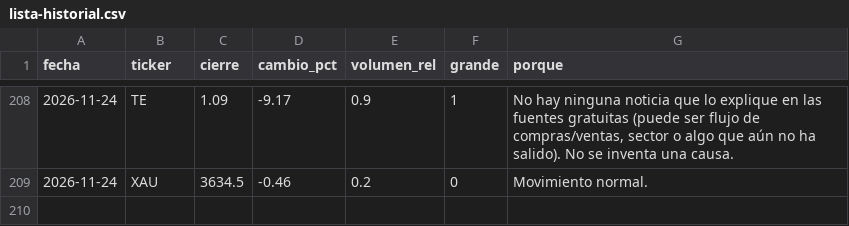
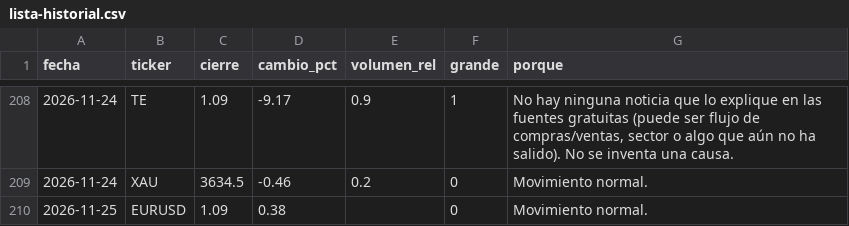
Before and after one commit to Rubenmanga/trading-lab, a CSV file: investigacion/seguimiento/lista-historial.csv, drawn as a sheet; only a part is shown, gaps mark what is left out.

```diff
--- a/investigacion/seguimiento/lista-historial.csv
+++ b/investigacion/seguimiento/lista-historial.csv
@@ -209 +209,2 @@ fecha,ticker,cierre,cambio_pct,volumen_rel,grande,porque
 2026-11-24,XAU,3634.5,-0.46,0.2,0,Movimiento normal.
+2026-11-25,EURUSD,1.09,0.38,,0,Movimiento normal.
```
Also changed, not shown: 3 other files.
